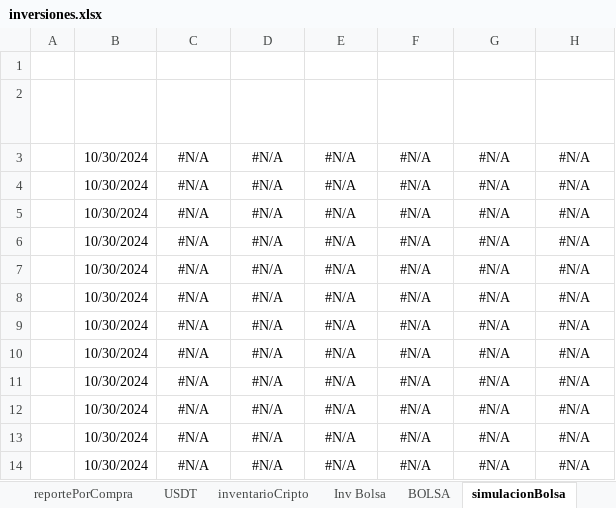
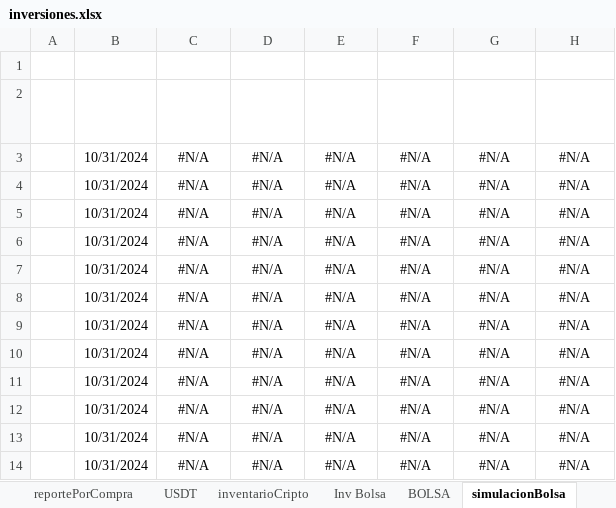
Before and after one commit to sebastia9330/proyectos2024, an Excel workbook: documentos/inversiones.xlsx, sheet simulacionBolsa, drawn as a sheet; only a part is shown; values as stored, in another font and other column widths than the file's, no borders; conditional formats and table styles not drawn; the diff names each change by its address in the sheet, - before the commit and + after, or states it on an @@ line.

```diff
--- a/documentos/inversiones.xlsx (sheet simulacionBolsa)
+++ b/documentos/inversiones.xlsx (sheet simulacionBolsa)
-B3:B14 (FECHA ACTUAL): 10/30/2024
+B3:B14 (FECHA ACTUAL): 10/31/2024
```
Also changed, not shown: sheet reportePorCompra, sheet USDT, sheet Inv Bolsa, sheet CRIPTOS, hidden cells, charts or pictures, 1 other file.
